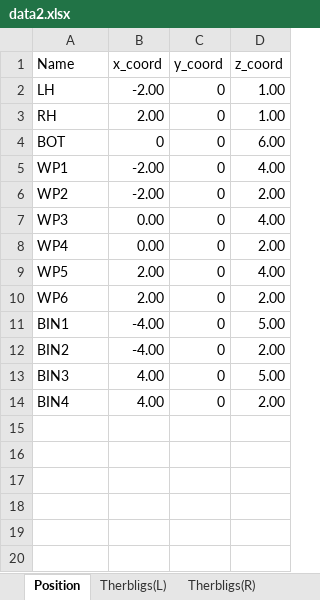
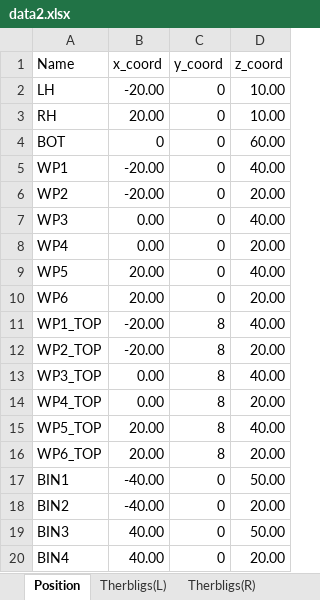
Before and after one commit to yuyulu1221/HRC_taskAlloc_w.TB_w.AR, an Excel workbook: data2.xlsx, sheet Position, drawn as a sheet; values as stored, in another font and other column widths than the file's, no borders; addresses are those after the commit; the diff names each change by its address in the sheet, - before the commit and + after, or states it on an @@ line.

Commit message:
Debug: Interference punishment
- fix position updating
- renew data2

```diff
--- a/data2.xlsx (sheet Position)
+++ b/data2.xlsx (sheet Position)
-B2 (x_coord): -2.00
+B2 (x_coord): -20.00
-D2:D3 (z_coord): 1.00
+D2:D3 (z_coord): 10.00
-B3 (x_coord): 2.00
+B3 (x_coord): 20.00
-D4 (z_coord): 6.00
+D4 (z_coord): 60.00
-B5:B6 (x_coord): -2.00
+B5:B6 (x_coord): -20.00
-D5 (z_coord): 4.00
+D5 (z_coord): 40.00
-D6 (z_coord): 2.00
+D6 (z_coord): 20.00
-D7 (z_coord): 4.00
+D7 (z_coord): 40.00
-D8 (z_coord): 2.00
+D8 (z_coord): 20.00
-B9:B10 (x_coord): 2.00
+B9:B10 (x_coord): 20.00
-D9 (z_coord): 4.00
+D9 (z_coord): 40.00
-D10 (z_coord): 2.00
+D10 (z_coord): 20.00
+row 11: WP1_TOP | -20.00 | 8 | 40.00
+row 12: WP2_TOP | -20.00 | 8 | 20.00
+row 13: WP3_TOP | 0.00 | 8 | 40.00
+row 14: WP4_TOP | 0.00 | 8 | 20.00
+row 15: WP5_TOP | 20.00 | 8 | 40.00
+row 16: WP6_TOP | 20.00 | 8 | 20.00
-B17:B18 (x_coord): -4.00
+B17:B18 (x_coord): -40.00
-D17 (z_coord): 5.00
+D17 (z_coord): 50.00
-D18 (z_coord): 2.00
+D18 (z_coord): 20.00
-B19:B20 (x_coord): 4.00
+B19:B20 (x_coord): 40.00
-D19 (z_coord): 5.00
+D19 (z_coord): 50.00
-D20 (z_coord): 2.00
+D20 (z_coord): 20.00
```
Also changed, not shown: sheet Therbligs(L), formulas that keep their value, 2 other files.
